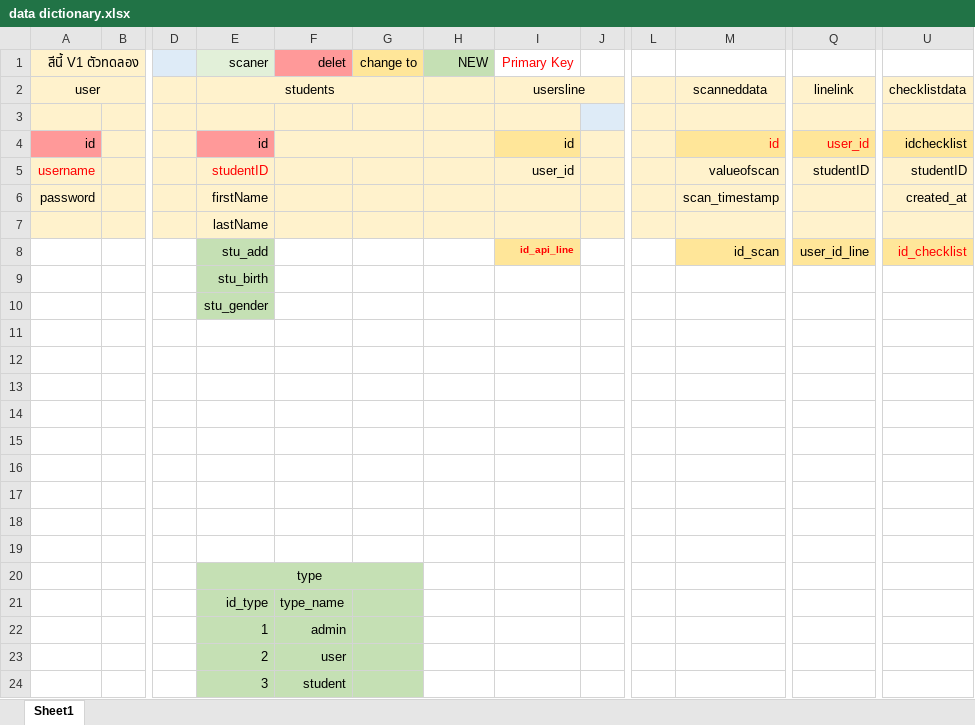
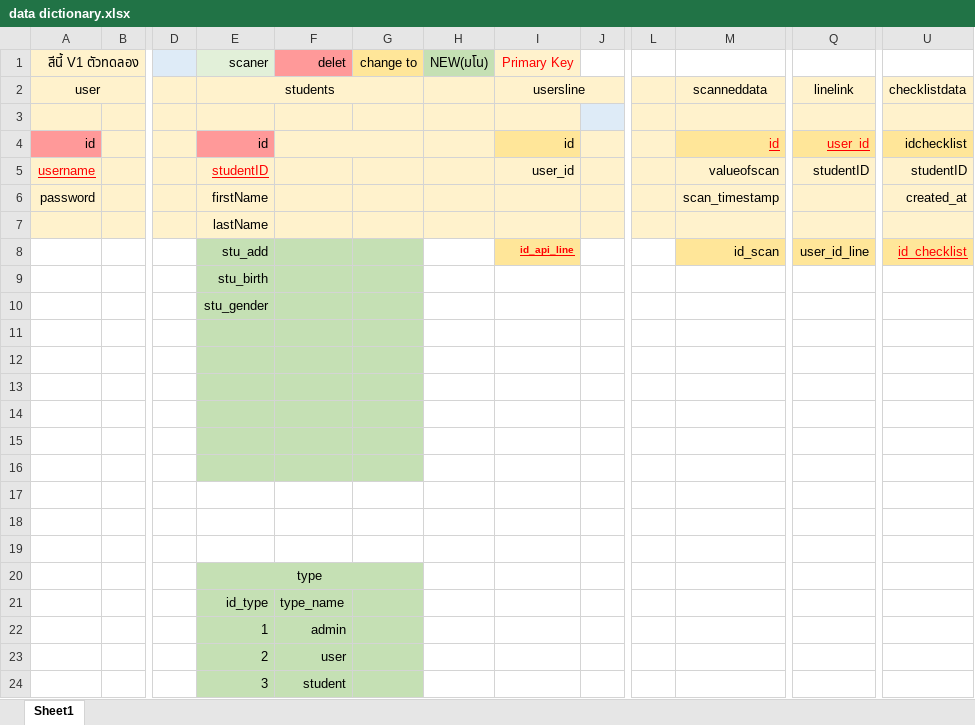
Before and after one commit to ktrakunlertrat/libechatbot, an Excel workbook: data dictionary.xlsx, sheet Sheet1, drawn as a sheet; only a part is shown, gaps mark what is left out; values as stored, in another font and other column widths than the file's, no borders; the diff names each change by its address in the sheet, - before the commit and + after, or states it on an @@ line.

Commit message:
Update data dictionary.xlsx

```diff
--- a/data dictionary.xlsx (sheet Sheet1)
+++ b/data dictionary.xlsx (sheet Sheet1)
-H1: NEW
+H1: NEW(มโน)
-I1 fill: none
+I1 fill: #FFF2CC
-M4 underline: off
+M4 underline: on
-Q4 underline: off
+Q4 underline: on
-A5 underline: off
+A5 underline: on
-E5 underline: off
+E5 underline: on
-F8:G10 fill: none
+F8:G10 fill: #C5E0B4
-I8 underline: off
+I8 underline: on
-U8 underline: off
+U8 underline: on
-E11:G16 fill: none
+E11:G16 fill: #C5E0B4
```
